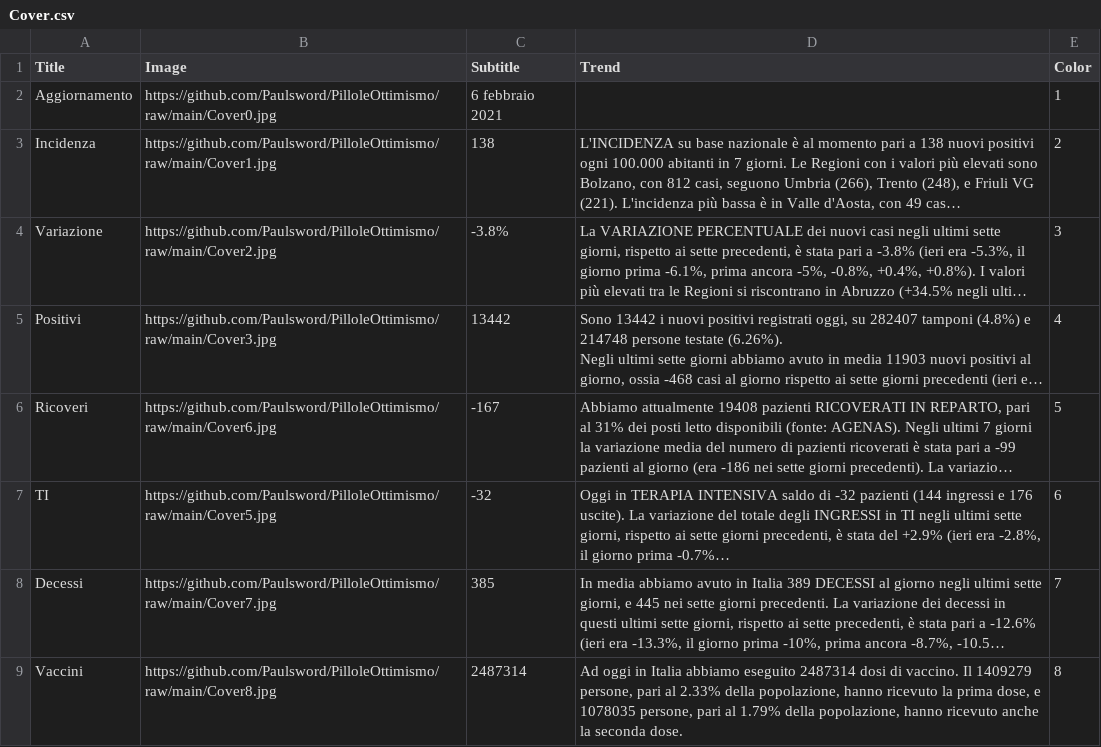
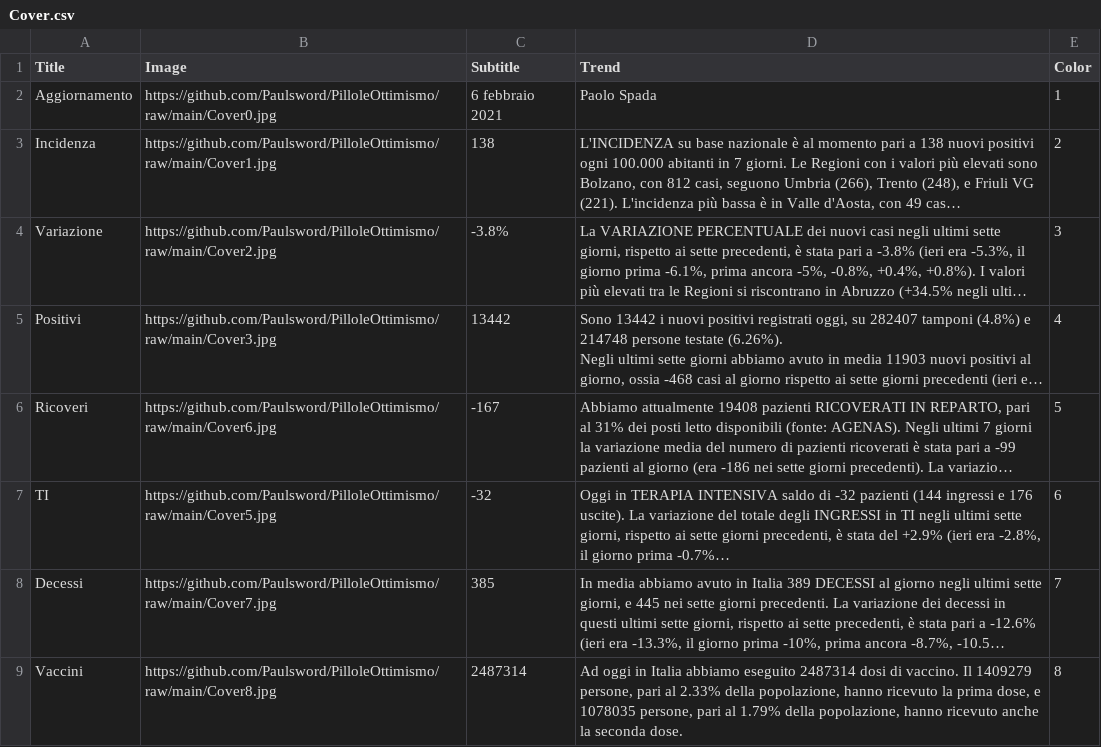
Before and after one commit to Paulsword/PilloleOttimismo, a CSV file: Cover.csv, drawn as a sheet; long unchanged cells end in …; the diff names each change by its address in the sheet, - before the commit and + after, or states it on an @@ line.

Commit message:
Add files via upload

```diff
--- a/Cover.csv
+++ b/Cover.csv
-D2 (Trend): (empty)
+D2 (Trend): Paolo Spada
```
